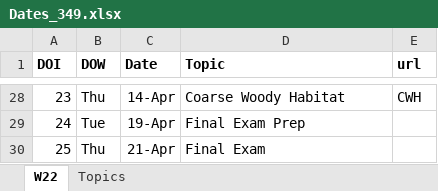
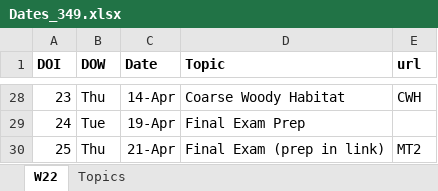
Before and after one commit to droglenc/NCNRS349, an Excel workbook: resources/Dates_349.xlsx, sheet W22, drawn as a sheet; only a part is shown, gaps mark what is left out; values as stored, in another font and other column widths than the file's, no borders; the diff names each change by its address in the sheet, - before the commit and + after, or states it on an @@ line.

Commit message:
Update Dates_349.xlsx

```diff
--- a/resources/Dates_349.xlsx (sheet W22)
+++ b/resources/Dates_349.xlsx (sheet W22)
-D30 (Topic): Final Exam
+D30 (Topic): Final Exam (prep in link)
-E30 (url): (empty)
+E30 (url): MT2
```
